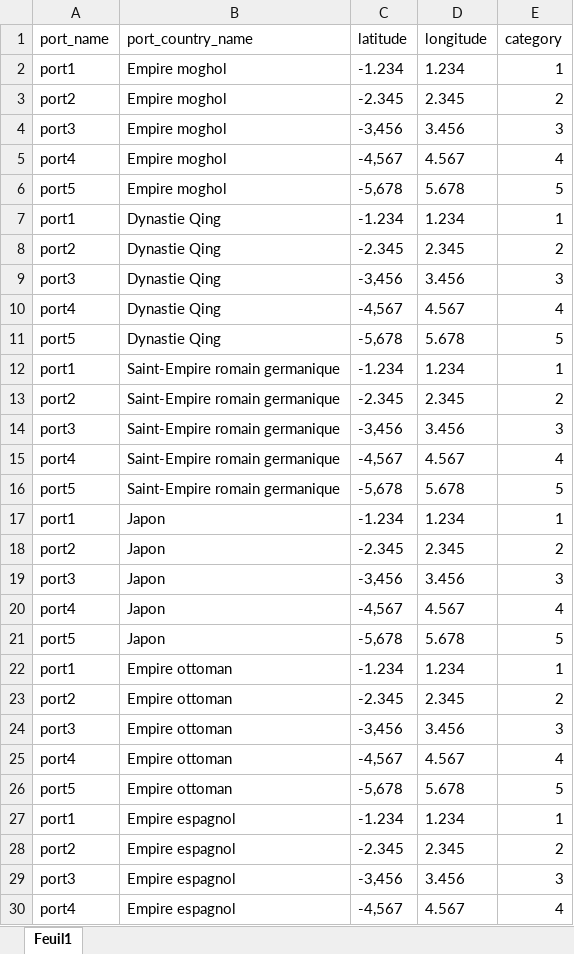
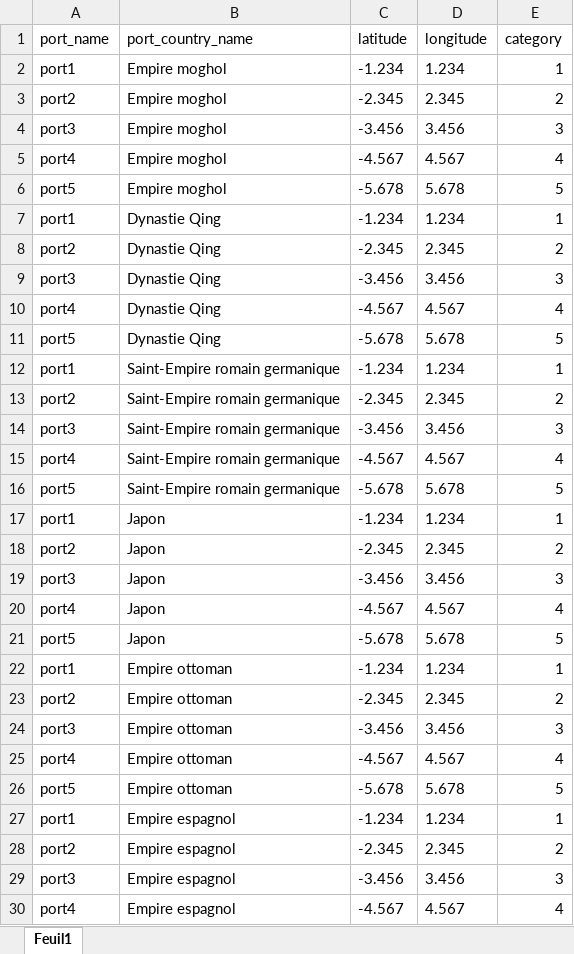
Before and after one commit to Maxime-Jauroyon/Univ-BD6, an Excel workbook: Excel/ports.xlsx, sheet Feuil1, drawn as a sheet; only a part is shown; values as stored, in another font and other column widths than the file's, no borders; the diff covers the shown part only; the diff names each change by its address in the sheet, - before the commit and + after, or states it on an @@ line.

```diff
--- a/Excel/ports.xlsx (sheet Feuil1)
+++ b/Excel/ports.xlsx (sheet Feuil1)
-C4 (latitude): -3,456
+C4 (latitude): -3.456
-C5 (latitude): -4,567
+C5 (latitude): -4.567
-C6 (latitude): -5,678
+C6 (latitude): -5.678
-C9 (latitude): -3,456
+C9 (latitude): -3.456
-C10 (latitude): -4,567
+C10 (latitude): -4.567
-C11 (latitude): -5,678
+C11 (latitude): -5.678
-C14 (latitude): -3,456
+C14 (latitude): -3.456
-C15 (latitude): -4,567
+C15 (latitude): -4.567
-C16 (latitude): -5,678
+C16 (latitude): -5.678
-C19 (latitude): -3,456
+C19 (latitude): -3.456
-C20 (latitude): -4,567
+C20 (latitude): -4.567
-C21 (latitude): -5,678
+C21 (latitude): -5.678
-C24 (latitude): -3,456
+C24 (latitude): -3.456
-C25 (latitude): -4,567
+C25 (latitude): -4.567
-C26 (latitude): -5,678
+C26 (latitude): -5.678
-C29 (latitude): -3,456
+C29 (latitude): -3.456
-C30 (latitude): -4,567
+C30 (latitude): -4.567
```
Also changed, not shown: 79 edited cells elsewhere in this sheet, Excel/clothes.xlsx, Excel/diplomatic_relationships.xlsx, 15 other files.
